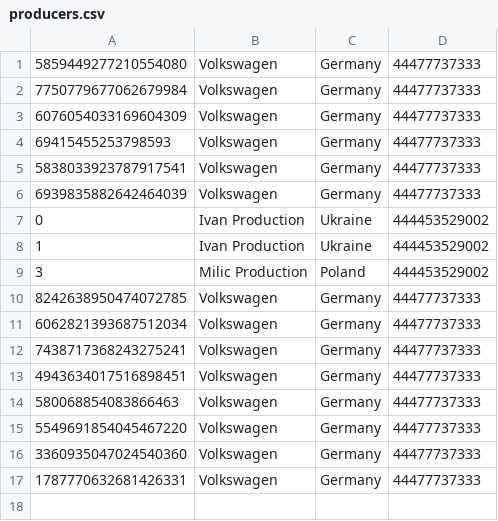
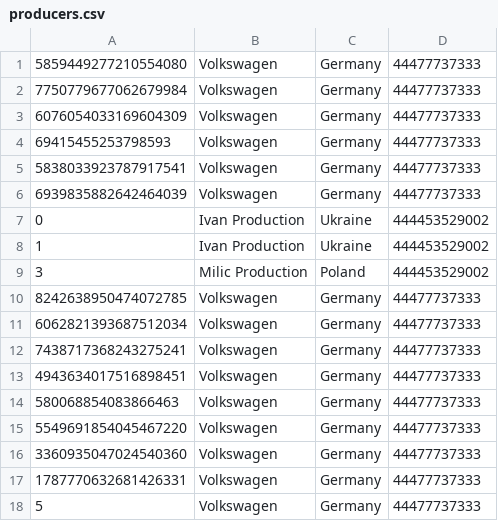
Before and after one commit to MazurenkoNick/souvenirsGFL, a CSV file: src/main/resources/producers.csv, drawn as a sheet.

```diff
--- a/src/main/resources/producers.csv
+++ b/src/main/resources/producers.csv
@@ -17 +17,2 @@
 1787770632681426331, Volkswagen, Germany, 44477737333
+5, Volkswagen, Germany, 44477737333
```
Also changed, not shown: src/main/resources/souvenirs.csv, 5 other files.
